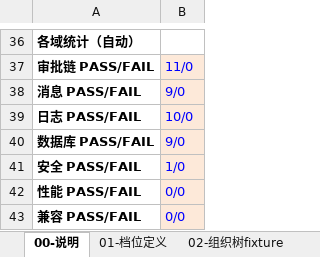
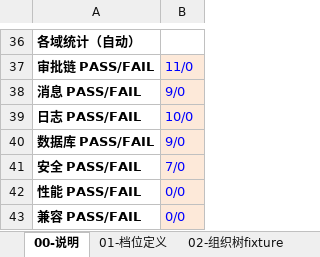
Before and after one commit to Eastdongjun/AigiCRM, an Excel workbook: 02-迭代源代码/AIGICRM全系统测试矩阵模板-20261122.xlsx, sheet 00-说明, drawn as a sheet; only a part is shown, gaps mark what is left out; values as stored, in another font and other column widths than the file's, no borders; the diff names each change by its address in the sheet, - before the commit and + after, or states it on an @@ line.

```diff
--- a/02-迭代源代码/AIGICRM全系统测试矩阵模板-20261122.xlsx (sheet 00-说明)
+++ b/02-迭代源代码/AIGICRM全系统测试矩阵模板-20261122.xlsx (sheet 00-说明)
-B41: 1/0
+B41: 7/0
```
Also changed, not shown: sheet 11-安全测试, 1 other file.
